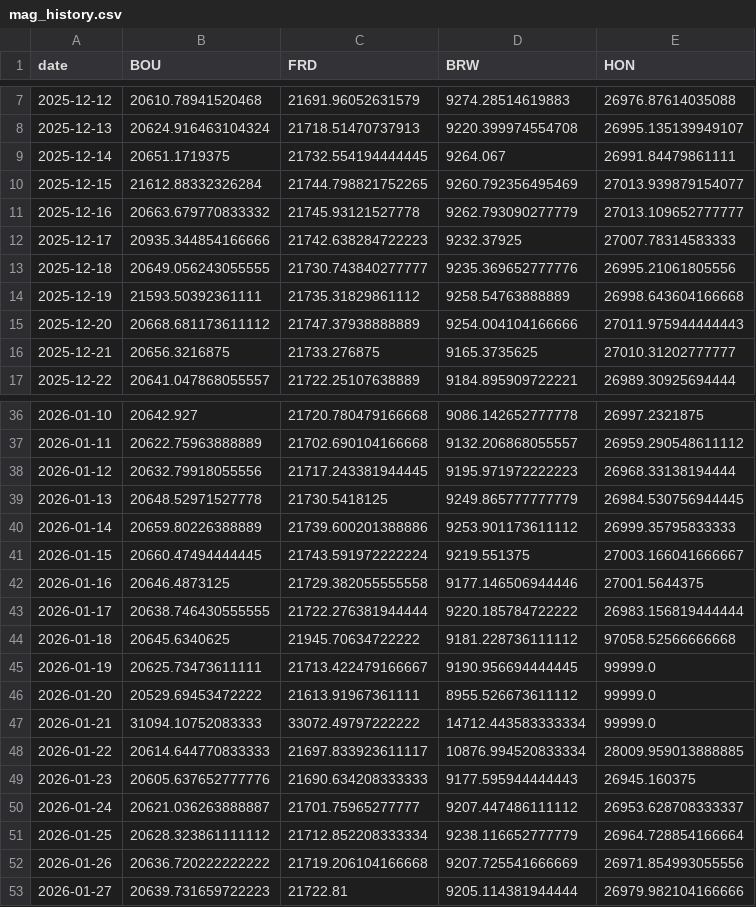
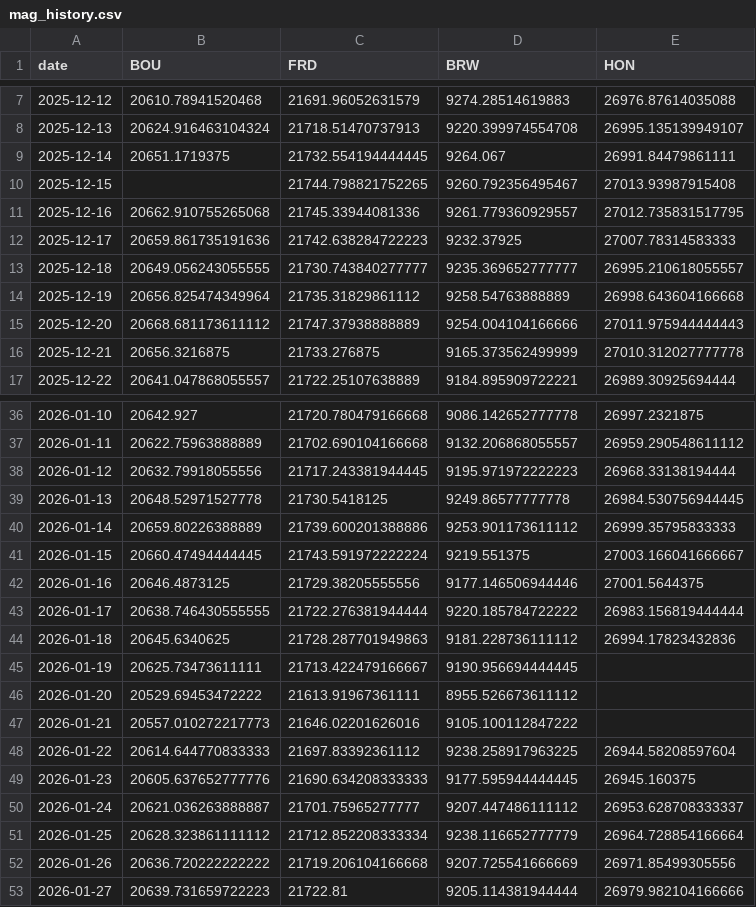
Before and after one commit to Peirastes/website, a CSV file: projects/ecdo-watch/assets/cache/mag_history.csv, drawn as a sheet; only a part is shown, gaps mark what is left out; the diff covers the shown part only.

```diff
--- a/projects/ecdo-watch/assets/cache/mag_history.csv
+++ b/projects/ecdo-watch/assets/cache/mag_history.csv
@@ -9,9 +9,9 @@ date,BOU,FRD,BRW,HON
 2025-12-14,20651.1719375,21732.554194444445,9264.067,26991.84479861111
-2025-12-15,21612.88332326284,21744.798821752265,9260.792356495469,27013.939879154077
-2025-12-16,20663.679770833332,21745.93121527778,9262.793090277779,27013.109652777777
-2025-12-17,20935.344854166666,21742.638284722223,9232.37925,27007.78314583333
-2025-12-18,20649.056243055555,21730.743840277777,9235.369652777776,26995.21061805556
-2025-12-19,21593.50392361111,21735.31829861112,9258.54763888889,26998.643604166668
+2025-12-15,,21744.798821752265,9260.792356495467,27013.93987915408
+2025-12-16,20662.910755265068,21745.33944081336,9261.779360929557,27012.735831517795
+2025-12-17,20659.861735191636,21742.638284722223,9232.37925,27007.78314583333
+2025-12-18,20649.056243055555,21730.743840277777,9235.369652777777,26995.210618055557
+2025-12-19,20656.825474349964,21735.31829861112,9258.54763888889,26998.643604166668
 2025-12-20,20668.681173611112,21747.37938888889,9254.004104166666,27011.975944444443
-2025-12-21,20656.3216875,21733.276875,9165.3735625,27010.31202777777
+2025-12-21,20656.3216875,21733.276875,9165.373562499999,27010.312027777778
 2025-12-22,20641.047868055557,21722.25107638889,9184.895909722221,26989.30925694444
@@ -38,16 +38,16 @@ date,BOU,FRD,BRW,HON
 2026-01-12,20632.79918055556,21717.243381944445,9195.971972222223,26968.33138194444
-2026-01-13,20648.52971527778,21730.5418125,9249.865777777779,26984.530756944445
+2026-01-13,20648.52971527778,21730.5418125,9249.86577777778,26984.530756944445
 2026-01-14,20659.80226388889,21739.600201388886,9253.901173611112,26999.35795833333
 2026-01-15,20660.47494444445,21743.591972222224,9219.551375,27003.166041666667
-2026-01-16,20646.4873125,21729.382055555558,9177.146506944446,27001.5644375
+2026-01-16,20646.4873125,21729.38205555556,9177.146506944446,27001.5644375
 2026-01-17,20638.746430555555,21722.276381944444,9220.185784722222,26983.156819444444
-2026-01-18,20645.6340625,21945.70634722222,9181.228736111112,97058.52566666668
-2026-01-19,20625.73473611111,21713.422479166667,9190.956694444445,99999.0
-2026-01-20,20529.69453472222,21613.91967361111,8955.526673611112,99999.0
-2026-01-21,31094.10752083333,33072.49797222222,14712.443583333334,99999.0
-2026-01-22,20614.644770833333,21697.833923611117,10876.994520833334,28009.959013888885
-2026-01-23,20605.637652777776,21690.634208333333,9177.595944444443,26945.160375
+2026-01-18,20645.6340625,21728.287701949863,9181.228736111112,26994.17823432836
+2026-01-19,20625.73473611111,21713.422479166667,9190.956694444445,
+2026-01-20,20529.69453472222,21613.91967361111,8955.526673611112,
+2026-01-21,20557.010272217773,21646.02201626016,9105.100112847222,
+2026-01-22,20614.644770833333,21697.83392361112,9238.258917963225,26944.58208597604
+2026-01-23,20605.637652777776,21690.634208333333,9177.595944444445,26945.160375
 2026-01-24,20621.036263888887,21701.75965277777,9207.447486111112,26953.628708333337
 2026-01-25,20628.323861111112,21712.852208333334,9238.116652777779,26964.728854166664
-2026-01-26,20636.720222222222,21719.206104166668,9207.725541666669,26971.854993055556
+2026-01-26,20636.720222222222,21719.206104166668,9207.725541666669,26971.85499305556
 2026-01-27,20639.731659722223,21722.81,9205.114381944444,26979.982104166666
```
Also changed, not shown: 1 added row and 11 edited cells elsewhere in this file, 23 other files.
